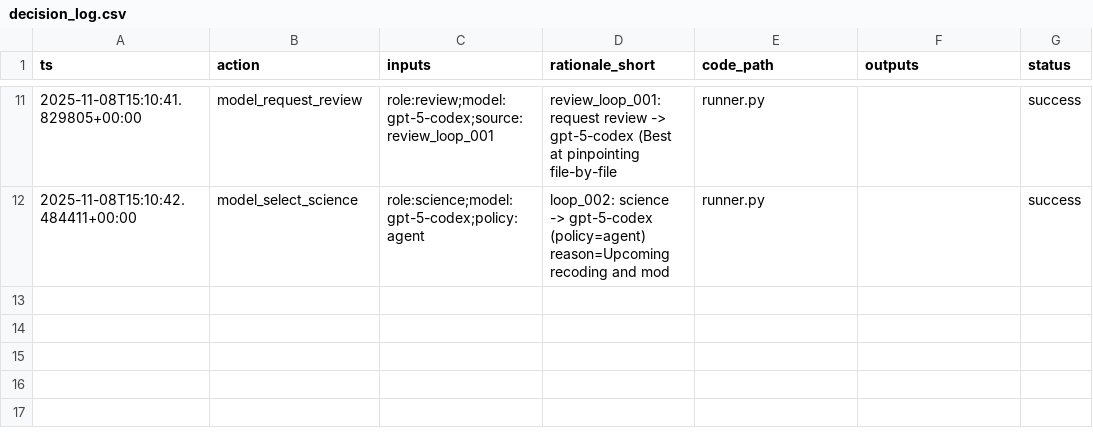
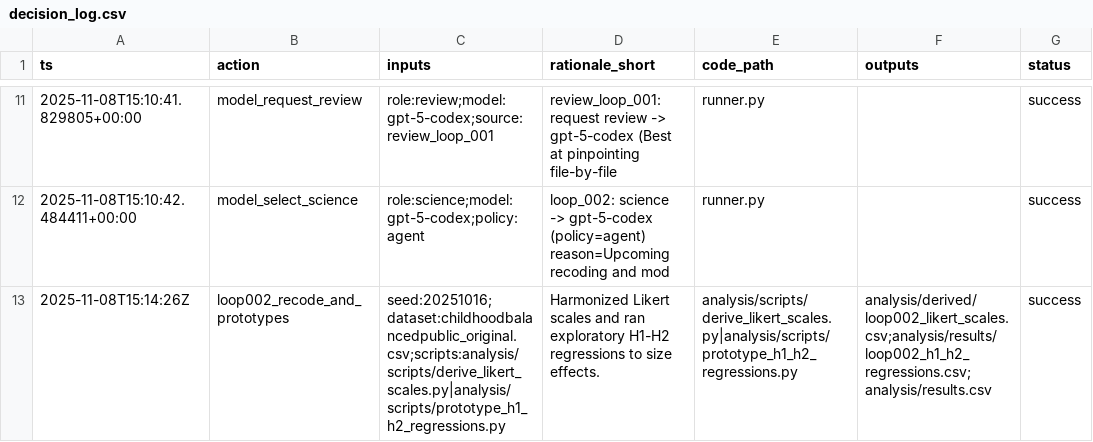
Before and after one commit to whp-wessel/ai_scientist, a CSV file: experiment_5b_aella_minimal_ai_chooses_model/analysis/decision_log.csv, drawn as a sheet; only a part is shown, gaps mark what is left out.

```diff
--- a/experiment_5b_aella_minimal_ai_chooses_model/analysis/decision_log.csv
+++ b/experiment_5b_aella_minimal_ai_chooses_model/analysis/decision_log.csv
@@ -12 +12,2 @@ ts,action,inputs,rationale_short,code_path,outputs,status
 2025-11-08T15:10:42.484411+00:00,model_select_science,role:science;model:gpt-5-codex;policy:agent,loop_002: science -> gpt-5-codex (policy=agent) reason=Upcoming recoding and mod,runner.py,,success
+2025-11-08T15:14:26Z,loop002_recode_and_prototypes,"seed:20251016;dataset:childhoodbalancedpublic_original.csv;scripts:analysis/scripts/derive_likert_scales.py|analysis/scripts/prototype_h1_h2_regressions.py","Harmonized Likert scales and ran exploratory H1-H2 regressions to size effects.","analysis/scripts/derive_likert_scales.py|analysis/scripts/prototype_h1_h2_regressions.py","analysis/derived/loop002_likert_scales.csv;analysis/results/loop002_h1_h2_regressions.csv;analysis/results.csv",success
```
Also changed, not shown: experiment_5a_aella_minimal_gpt-5_not_codex/analysis/decision_log.csv, experiment_5a_aella_minimal_gpt-5_not_codex/lit/evidence_map.csv, 10 other files.
